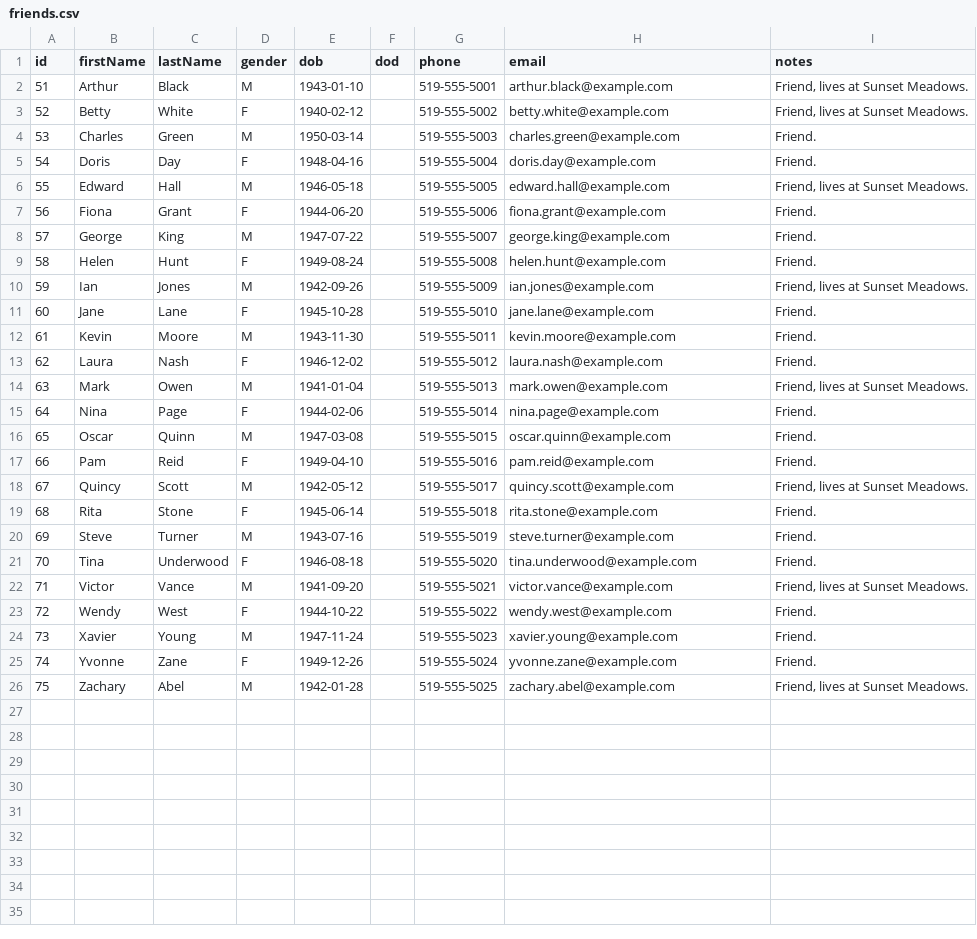
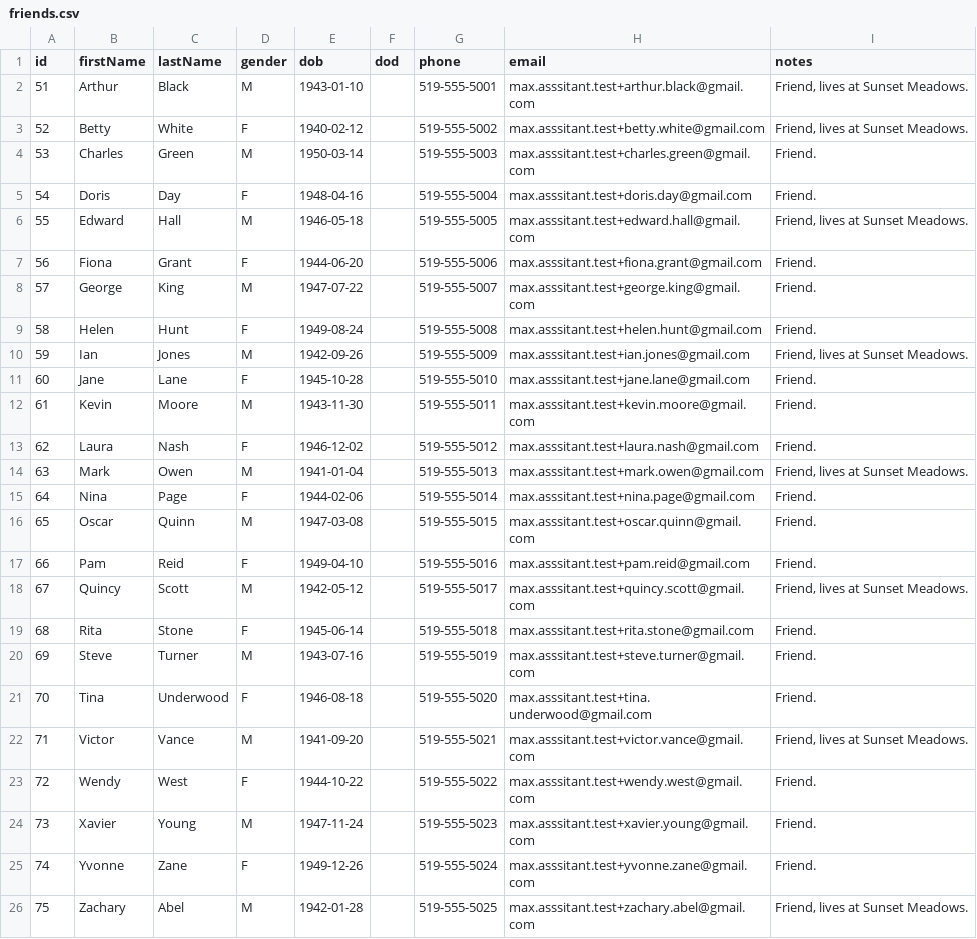
Before and after one commit to rbegg/max-assistant, a CSV file: csv_data/friends.csv, drawn as a sheet.

```diff
--- a/csv_data/friends.csv
+++ b/csv_data/friends.csv
@@ -1,26 +1,26 @@
 id,firstName,lastName,gender,dob,dod,phone,email,notes
-51,Arthur,Black,M,1943-01-10,,519-555-5001,arthur.black@example.com,"Friend, lives at Sunset Meadows."
-52,Betty,White,F,1940-02-12,,519-555-5002,betty.white@example.com,"Friend, lives at Sunset Meadows."
-53,Charles,Green,M,1950-03-14,,519-555-5003,charles.green@example.com,Friend.
-54,Doris,Day,F,1948-04-16,,519-555-5004,doris.day@example.com,Friend.
-55,Edward,Hall,M,1946-05-18,,519-555-5005,edward.hall@example.com,"Friend, lives at Sunset Meadows."
-56,Fiona,Grant,F,1944-06-20,,519-555-5006,fiona.grant@example.com,Friend.
-57,George,King,M,1947-07-22,,519-555-5007,george.king@example.com,Friend.
-58,Helen,Hunt,F,1949-08-24,,519-555-5008,helen.hunt@example.com,Friend.
-59,Ian,Jones,M,1942-09-26,,519-555-5009,ian.jones@example.com,"Friend, lives at Sunset Meadows."
-60,Jane,Lane,F,1945-10-28,,519-555-5010,jane.lane@example.com,Friend.
-61,Kevin,Moore,M,1943-11-30,,519-555-5011,kevin.moore@example.com,Friend.
-62,Laura,Nash,F,1946-12-02,,519-555-5012,laura.nash@example.com,Friend.
-63,Mark,Owen,M,1941-01-04,,519-555-5013,mark.owen@example.com,"Friend, lives at Sunset Meadows."
-64,Nina,Page,F,1944-02-06,,519-555-5014,nina.page@example.com,Friend.
-65,Oscar,Quinn,M,1947-03-08,,519-555-5015,oscar.quinn@example.com,Friend.
-66,Pam,Reid,F,1949-04-10,,519-555-5016,pam.reid@example.com,Friend.
-67,Quincy,Scott,M,1942-05-12,,519-555-5017,quincy.scott@example.com,"Friend, lives at Sunset Meadows."
-68,Rita,Stone,F,1945-06-14,,519-555-5018,rita.stone@example.com,Friend.
-69,Steve,Turner,M,1943-07-16,,519-555-5019,steve.turner@example.com,Friend.
-70,Tina,Underwood,F,1946-08-18,,519-555-5020,tina.underwood@example.com,Friend.
-71,Victor,Vance,M,1941-09-20,,519-555-5021,victor.vance@example.com,"Friend, lives at Sunset Meadows."
-72,Wendy,West,F,1944-10-22,,519-555-5022,wendy.west@example.com,Friend.
-73,Xavier,Young,M,1947-11-24,,519-555-5023,xavier.young@example.com,Friend.
-74,Yvonne,Zane,F,1949-12-26,,519-555-5024,yvonne.zane@example.com,Friend.
-75,Zachary,Abel,M,1942-01-28,,519-555-5025,zachary.abel@example.com,"Friend, lives at Sunset Meadows."
+51,Arthur,Black,M,1943-01-10,,519-555-5001,max.asssitant.test+arthur.black@gmail.com,"Friend, lives at Sunset Meadows."
+52,Betty,White,F,1940-02-12,,519-555-5002,max.asssitant.test+betty.white@gmail.com,"Friend, lives at Sunset Meadows."
+53,Charles,Green,M,1950-03-14,,519-555-5003,max.asssitant.test+charles.green@gmail.com,Friend.
+54,Doris,Day,F,1948-04-16,,519-555-5004,max.asssitant.test+doris.day@gmail.com,Friend.
+55,Edward,Hall,M,1946-05-18,,519-555-5005,max.asssitant.test+edward.hall@gmail.com,"Friend, lives at Sunset Meadows."
+56,Fiona,Grant,F,1944-06-20,,519-555-5006,max.asssitant.test+fiona.grant@gmail.com,Friend.
+57,George,King,M,1947-07-22,,519-555-5007,max.asssitant.test+george.king@gmail.com,Friend.
+58,Helen,Hunt,F,1949-08-24,,519-555-5008,max.asssitant.test+helen.hunt@gmail.com,Friend.
+59,Ian,Jones,M,1942-09-26,,519-555-5009,max.asssitant.test+ian.jones@gmail.com,"Friend, lives at Sunset Meadows."
+60,Jane,Lane,F,1945-10-28,,519-555-5010,max.asssitant.test+jane.lane@gmail.com,Friend.
+61,Kevin,Moore,M,1943-11-30,,519-555-5011,max.asssitant.test+kevin.moore@gmail.com,Friend.
+62,Laura,Nash,F,1946-12-02,,519-555-5012,max.asssitant.test+laura.nash@gmail.com,Friend.
+63,Mark,Owen,M,1941-01-04,,519-555-5013,max.asssitant.test+mark.owen@gmail.com,"Friend, lives at Sunset Meadows."
+64,Nina,Page,F,1944-02-06,,519-555-5014,max.asssitant.test+nina.page@gmail.com,Friend.
+65,Oscar,Quinn,M,1947-03-08,,519-555-5015,max.asssitant.test+oscar.quinn@gmail.com,Friend.
+66,Pam,Reid,F,1949-04-10,,519-555-5016,max.asssitant.test+pam.reid@gmail.com,Friend.
+67,Quincy,Scott,M,1942-05-12,,519-555-5017,max.asssitant.test+quincy.scott@gmail.com,"Friend, lives at Sunset Meadows."
+68,Rita,Stone,F,1945-06-14,,519-555-5018,max.asssitant.test+rita.stone@gmail.com,Friend.
+69,Steve,Turner,M,1943-07-16,,519-555-5019,max.asssitant.test+steve.turner@gmail.com,Friend.
+70,Tina,Underwood,F,1946-08-18,,519-555-5020,max.asssitant.test+tina.underwood@gmail.com,Friend.
+71,Victor,Vance,M,1941-09-20,,519-555-5021,max.asssitant.test+victor.vance@gmail.com,"Friend, lives at Sunset Meadows."
+72,Wendy,West,F,1944-10-22,,519-555-5022,max.asssitant.test+wendy.west@gmail.com,Friend.
+73,Xavier,Young,M,1947-11-24,,519-555-5023,max.asssitant.test+xavier.young@gmail.com,Friend.
+74,Yvonne,Zane,F,1949-12-26,,519-555-5024,max.asssitant.test+yvonne.zane@gmail.com,Friend.
+75,Zachary,Abel,M,1942-01-28,,519-555-5025,max.asssitant.test+zachary.abel@gmail.com,"Friend, lives at Sunset Meadows."
```
Also changed, not shown: csv_data/family.csv, csv_data/persons.csv, 7 other files.
